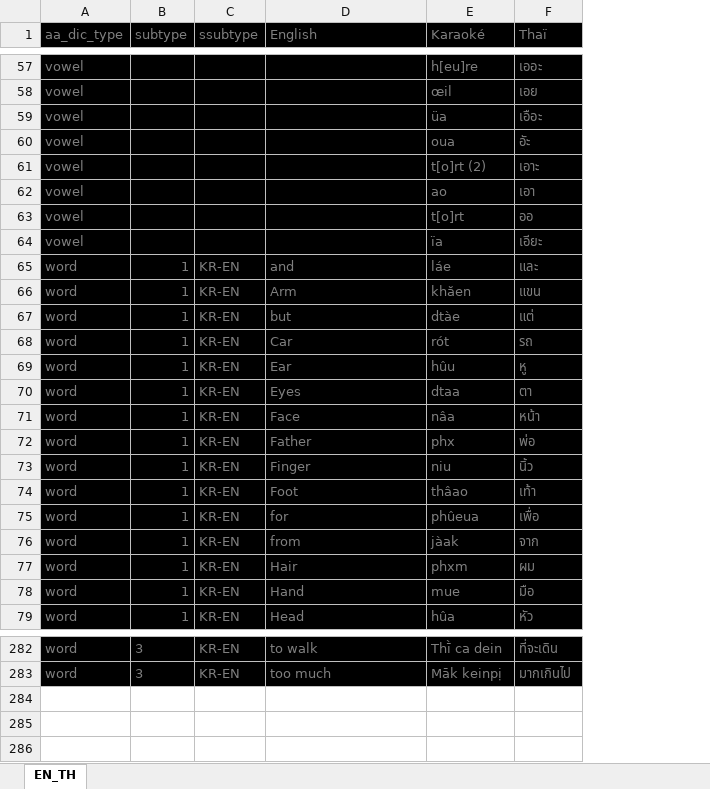
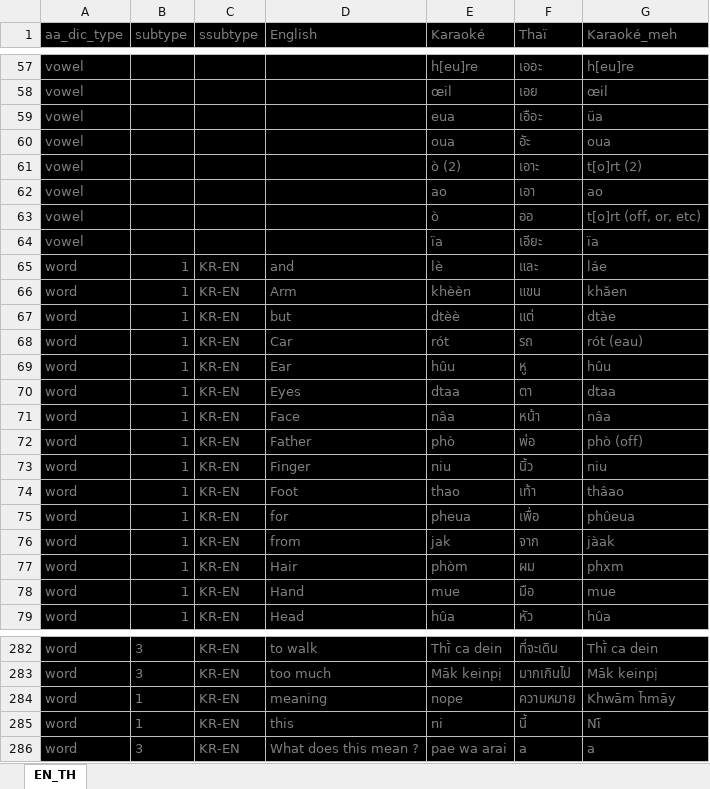
Before and after one commit to chouxxxx/My_duolingo_Thai, an Excel workbook: EN_TH.xlsx, sheet EN_TH, drawn as a sheet; only a part is shown, gaps mark what is left out; values as stored, in another font and other column widths than the file's, no borders; the diff names each change by its address in the sheet, - before the commit and + after, or states it on an @@ line.

Commit message:
words

```diff
--- a/EN_TH.xlsx (sheet EN_TH)
+++ b/EN_TH.xlsx (sheet EN_TH)
+column G (Karaoké_meh), rows 57-79: h[eu]re | œil | üa | oua | t[o]rt (2) | ao | t[o]rt (off, or, etc) | ïa | láe | khăen | dtàe | rót (eau) | hûu | dtaa | nâa | phò (off) | niu | thâao | phûeua | jàak | phxm | mue | hûa; rows 282-283: Thī̀ ca dein | Māk keinpị
-E59 (Karaoké): üa
+E59 (Karaoké): eua
-E61 (Karaoké): t[o]rt (2)
+E61 (Karaoké): ò (2)
-E63 (Karaoké): t[o]rt
+E63 (Karaoké): ò
-E65 (Karaoké): láe
+E65 (Karaoké): lè
-E66 (Karaoké): khăen
+E66 (Karaoké): khèèn
-E67 (Karaoké): dtàe
+E67 (Karaoké): dtèè
-E72 (Karaoké): phx
+E72 (Karaoké): phò
-E74 (Karaoké): thâao
+E74 (Karaoké): thao
-E75 (Karaoké): phûeua
+E75 (Karaoké): pheua
-E76 (Karaoké): jàak
+E76 (Karaoké): jak
-E77 (Karaoké): phxm
+E77 (Karaoké): phòm
+row 284: word | 1 | KR-EN | meaning | nope | ความหมาย | Khwām h̄māy
+row 285: word | 1 | KR-EN | this | ni | นี้ | Nī̂
+row 286: word | 3 | KR-EN | What does this mean ? | pae wa arai | a | a
```
Also changed, not shown: 1 other file.
